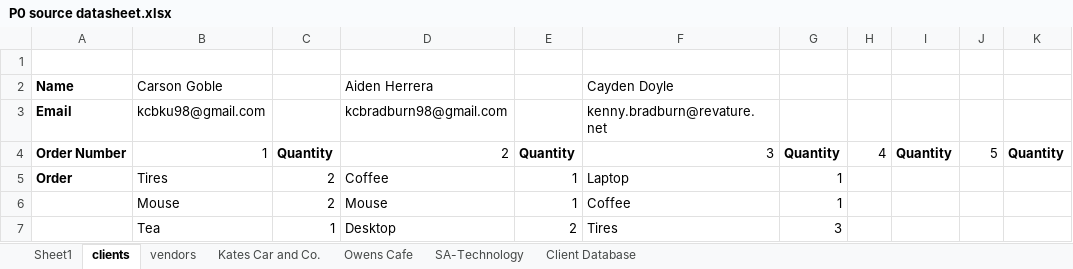
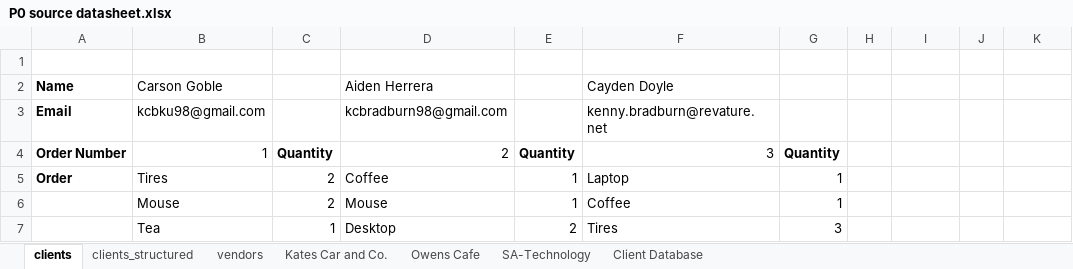
Before and after one commit to 210927-Reston-UiPath/Yu_T_Bradburn_K-P0, an Excel workbook: P0 source datasheet.xlsx, sheet clients, drawn as a sheet; values as stored, in another font and other column widths than the file's, no borders; the diff names each change by its address in the sheet, - before the commit and + after, or states it on an @@ line.

Commit message:
renamed xamls, structured excel client sheet, and addclient_structured

```diff
--- a/P0 source datasheet.xlsx (sheet clients)
+++ b/P0 source datasheet.xlsx (sheet clients)
-sheet tab: Sheet1
+sheet tab: clients_structured
@@ sheet tab order changed: clients | clients_structured | vendors | Kates Car and Co. | Owens Cafe | SA-Technology | Client Database @@
-H4: 4
+H4: (empty)
-I4: Quantity
+I4: (empty)
-J4: 5
+J4: (empty)
-K4: Quantity
+K4: (empty)
```
Also changed, not shown: sheet clients_structured, 3 other files.
